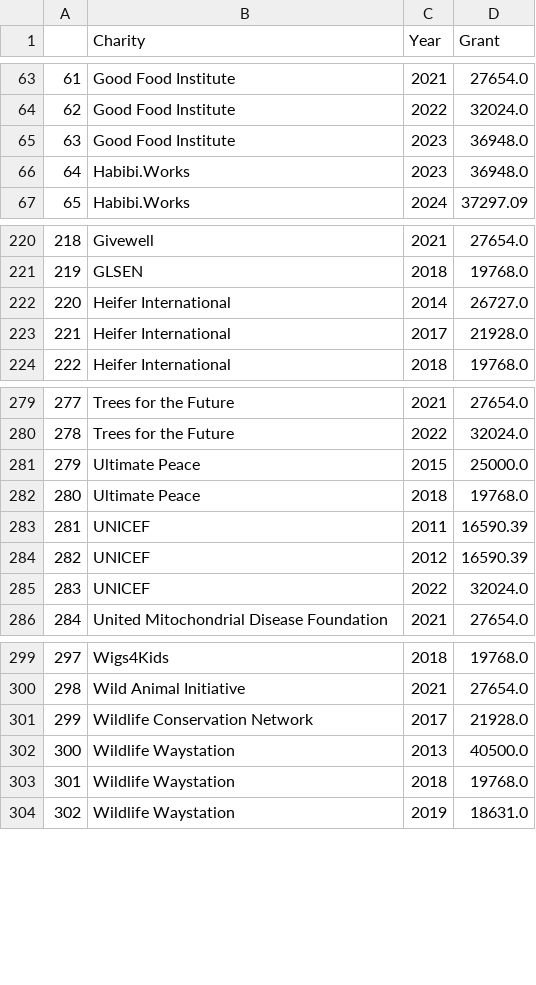
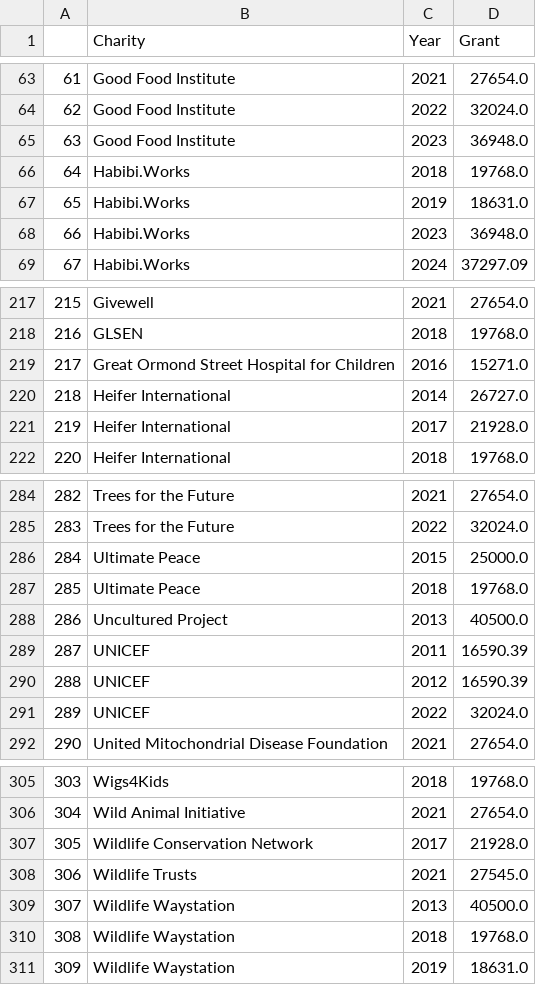
Before and after one commit to TBFighterTofu/tbfightertofu.github.io, a CSV file: p4a/data/grants.csv, drawn as a sheet; only a part is shown, gaps mark what is left out; addresses are those after the commit; the diff covers the shown part only; the diff names each change by its address in the sheet, - before the commit and + after, or states it on an @@ line.

```diff
--- a/p4a/data/grants.csv
+++ b/p4a/data/grants.csv
+row 66: 64 | Habibi.Works | 2018 | 19768.0
+row 67: 65 | Habibi.Works | 2019 | 18631.0
@@ column A renumbered from row 68 down @@
+row 219: 217 | Great Ormond Street Hospital for Children | 2016 | 15271.0
+row 288: 286 | Uncultured Project | 2013 | 40500.0
+row 308: 306 | Wildlife Trusts | 2021 | 27545.0
```
Also changed, not shown: 7 added rows, 5 removed rows and 2 edited cells elsewhere in this file, p4a/data/charities.csv, p4a/data/charities_converted.csv, 2 other files.
